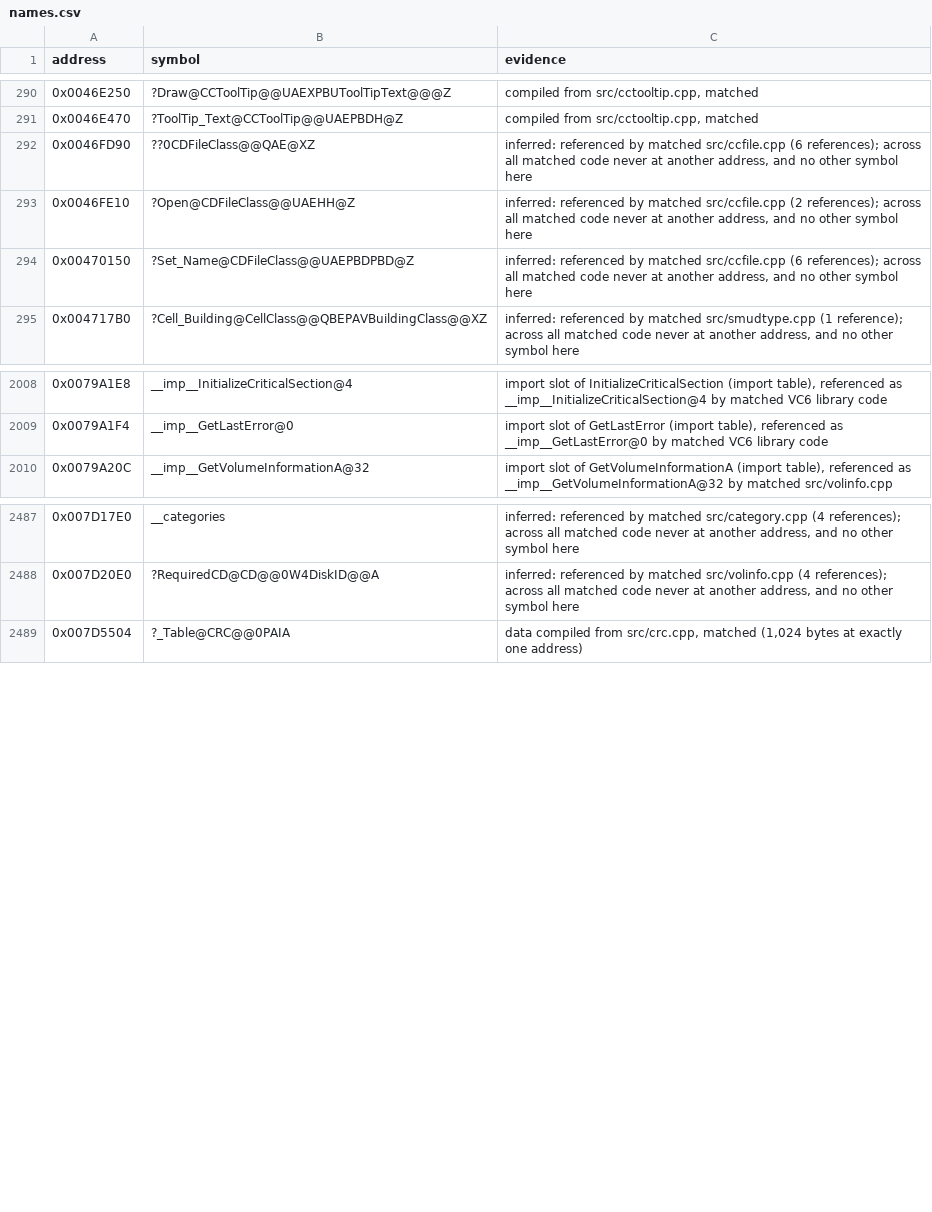
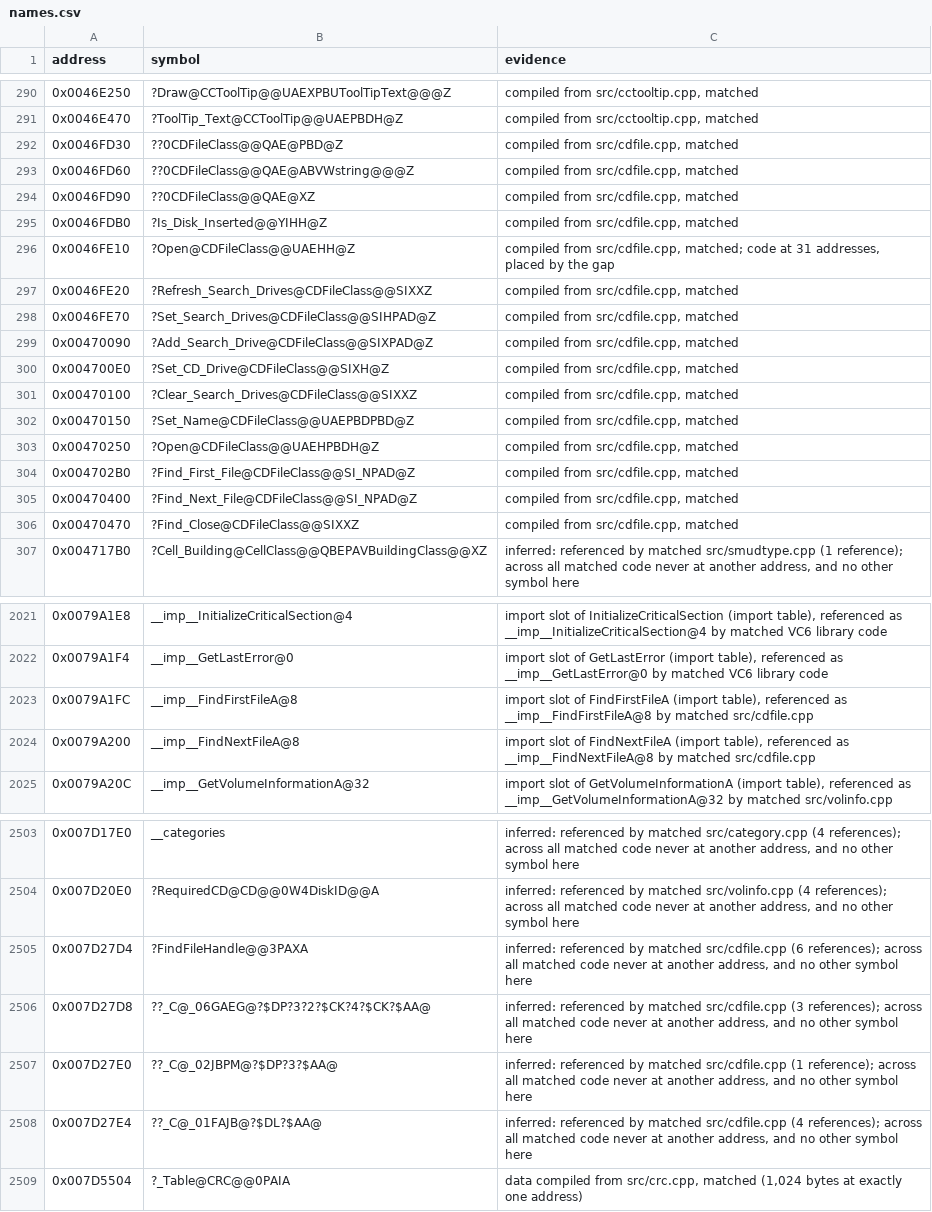
Before and after one commit to mischa85/RedAlert2, a CSV file: config/ra2-1.006/names.csv, drawn as a sheet; only a part is shown, gaps mark what is left out; the diff covers the shown part only.

Commit message:
Match cdfile.cpp

```diff
--- a/config/ra2-1.006/names.csv
+++ b/config/ra2-1.006/names.csv
@@ -291,5 +291,17 @@ address,symbol,evidence
 0x0046E470,?ToolTip_Text@CCToolTip@@UAEPBDH@Z,"compiled from src/cctooltip.cpp, matched"
-0x0046FD90,??0CDFileClass@@QAE@XZ,"inferred: referenced by matched src/ccfile.cpp (6 references); across all matched code never at another address, and no other symbol here"
-0x0046FE10,?Open@CDFileClass@@UAEHH@Z,"inferred: referenced by matched src/ccfile.cpp (2 references); across all matched code never at another address, and no other symbol here"
-0x00470150,?Set_Name@CDFileClass@@UAEPBDPBD@Z,"inferred: referenced by matched src/ccfile.cpp (6 references); across all matched code never at another address, and no other symbol here"
+0x0046FD30,??0CDFileClass@@QAE@PBD@Z,"compiled from src/cdfile.cpp, matched"
+0x0046FD60,??0CDFileClass@@QAE@ABVWstring@@@Z,"compiled from src/cdfile.cpp, matched"
+0x0046FD90,??0CDFileClass@@QAE@XZ,"compiled from src/cdfile.cpp, matched"
+0x0046FDB0,?Is_Disk_Inserted@@YIHH@Z,"compiled from src/cdfile.cpp, matched"
+0x0046FE10,?Open@CDFileClass@@UAEHH@Z,"compiled from src/cdfile.cpp, matched; code at 31 addresses, placed by the gap"
+0x0046FE20,?Refresh_Search_Drives@CDFileClass@@SIXXZ,"compiled from src/cdfile.cpp, matched"
+0x0046FE70,?Set_Search_Drives@CDFileClass@@SIHPAD@Z,"compiled from src/cdfile.cpp, matched"
+0x00470090,?Add_Search_Drive@CDFileClass@@SIXPAD@Z,"compiled from src/cdfile.cpp, matched"
+0x004700E0,?Set_CD_Drive@CDFileClass@@SIXH@Z,"compiled from src/cdfile.cpp, matched"
+0x00470100,?Clear_Search_Drives@CDFileClass@@SIXXZ,"compiled from src/cdfile.cpp, matched"
+0x00470150,?Set_Name@CDFileClass@@UAEPBDPBD@Z,"compiled from src/cdfile.cpp, matched"
+0x00470250,?Open@CDFileClass@@UAEHPBDH@Z,"compiled from src/cdfile.cpp, matched"
+0x004702B0,?Find_First_File@CDFileClass@@SI_NPAD@Z,"compiled from src/cdfile.cpp, matched"
+0x00470400,?Find_Next_File@CDFileClass@@SI_NPAD@Z,"compiled from src/cdfile.cpp, matched"
+0x00470470,?Find_Close@CDFileClass@@SIXXZ,"compiled from src/cdfile.cpp, matched"
 0x004717B0,?Cell_Building@CellClass@@QBEPAVBuildingClass@@XZ,"inferred: referenced by matched src/smudtype.cpp (1 reference); across all matched code never at another address, and no other symbol here"
@@ -2009,2 +2022,4 @@ address,symbol,evidence
 0x0079A1F4,__imp__GetLastError@0,"import slot of GetLastError (import table), referenced as __imp__GetLastError@0 by matched VC6 library code"
+0x0079A1FC,__imp__FindFirstFileA@8,"import slot of FindFirstFileA (import table), referenced as __imp__FindFirstFileA@8 by matched src/cdfile.cpp"
+0x0079A200,__imp__FindNextFileA@8,"import slot of FindNextFileA (import table), referenced as __imp__FindNextFileA@8 by matched src/cdfile.cpp"
 0x0079A20C,__imp__GetVolumeInformationA@32,"import slot of GetVolumeInformationA (import table), referenced as __imp__GetVolumeInformationA@32 by matched src/volinfo.cpp"
@@ -2488,2 +2504,6 @@ address,symbol,evidence
 0x007D20E0,?RequiredCD@CD@@0W4DiskID@@A,"inferred: referenced by matched src/volinfo.cpp (4 references); across all matched code never at another address, and no other symbol here"
+0x007D27D4,?FindFileHandle@@3PAXA,"inferred: referenced by matched src/cdfile.cpp (6 references); across all matched code never at another address, and no other symbol here"
+0x007D27D8,??_C@_06GAEG@?$DP?3?2?$CK?4?$CK?$AA@,"inferred: referenced by matched src/cdfile.cpp (3 references); across all matched code never at another address, and no other symbol here"
+0x007D27E0,??_C@_02JBPM@?$DP?3?$AA@,"inferred: referenced by matched src/cdfile.cpp (1 reference); across all matched code never at another address, and no other symbol here"
+0x007D27E4,??_C@_01FAJB@?$DL?$AA@,"inferred: referenced by matched src/cdfile.cpp (4 references); across all matched code never at another address, and no other symbol here"
 0x007D5504,?_Table@CRC@@0PAIA,"data compiled from src/crc.cpp, matched (1,024 bytes at exactly one address)"
```
Also changed, not shown: 6 added rows and 2 edited cells elsewhere in this file, config/ra2-1.006/functions.csv, config/ra2-1.006/modules.csv.
